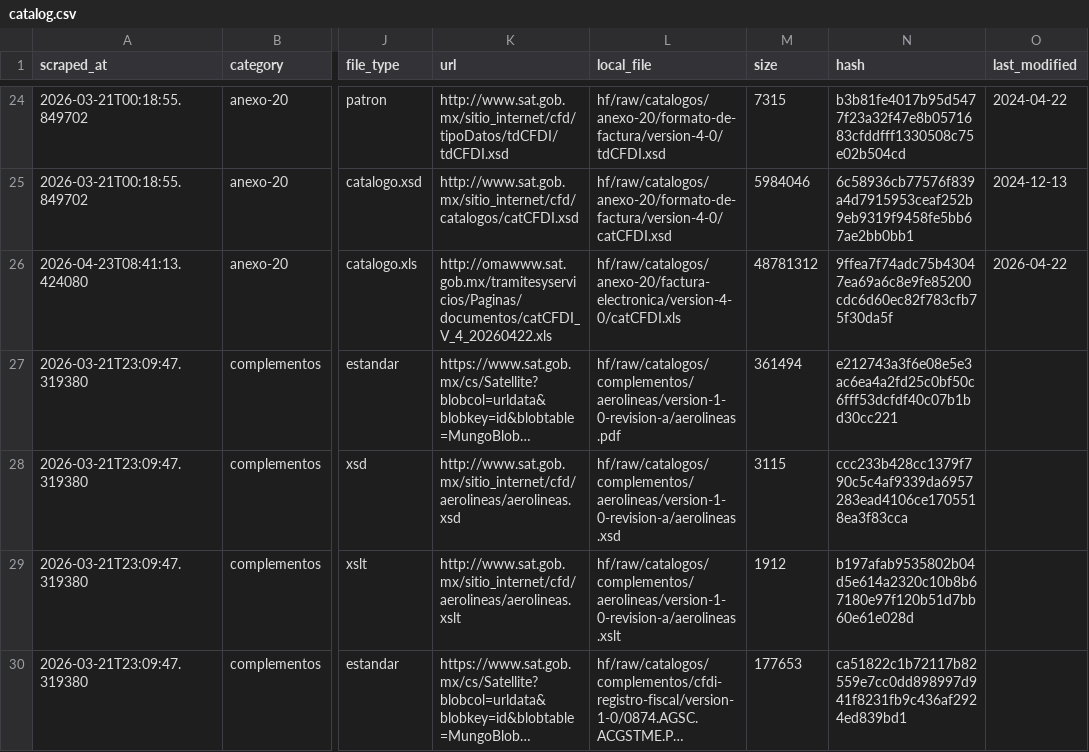
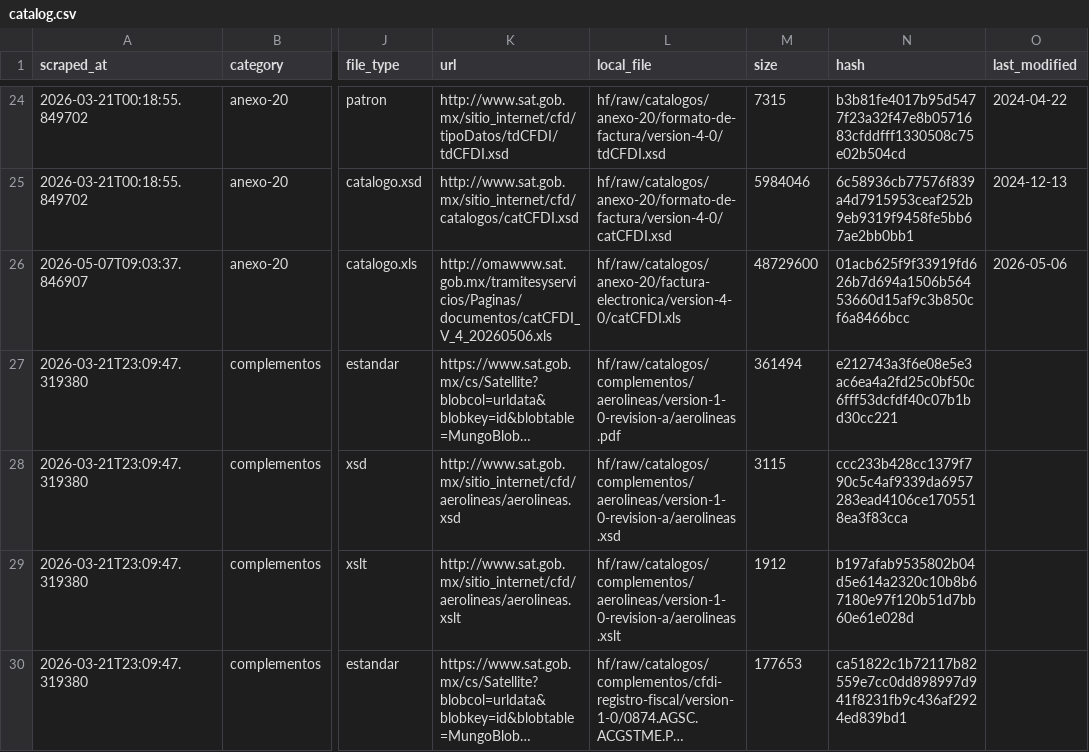
Before and after one commit to mayrop/sat-metadata-scraper, a CSV file: output/catalog.csv, drawn as a sheet; only a part is shown, gaps mark what is left out; long unchanged cells end in …; the diff names each change by its address in the sheet, - before the commit and + after, or states it on an @@ line.

```diff
--- a/output/catalog.csv
+++ b/output/catalog.csv
-A26 (scraped_at): 2026-04-23T08:41:13.424080
+A26 (scraped_at): 2026-05-07T09:03:37.846907
-K26 (url): http://omawww.sat.gob.mx/tramitesyservicios/Paginas/documentos/catCFDI_V_4_20260422.xls
+K26 (url): http://omawww.sat.gob.mx/tramitesyservicios/Paginas/documentos/catCFDI_V_4_20260506.xls
-M26 (size): 48781312
+M26 (size): 48729600
-N26 (hash): 9ffea7f74adc75b43047ea69a6c8e9fe85200cdc6d60ec82f783cfb75f30da5f
+N26 (hash): 01acb625f9f33919fd626b7d694a1506b56453660d15af9c3b850cf6a8466bcc
-O26 (last_modified): 2026-04-22
+O26 (last_modified): 2026-05-06
```
Also changed, not shown: catalog_state.csv, 1 other file.
